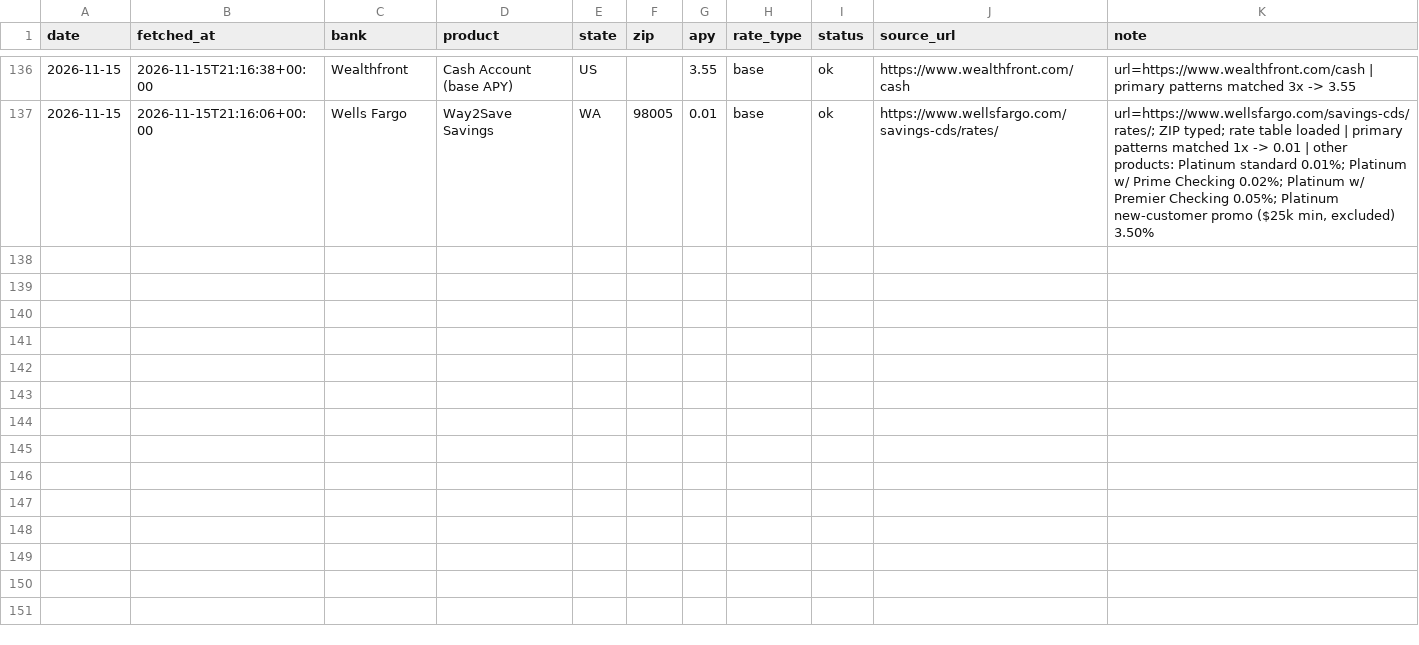
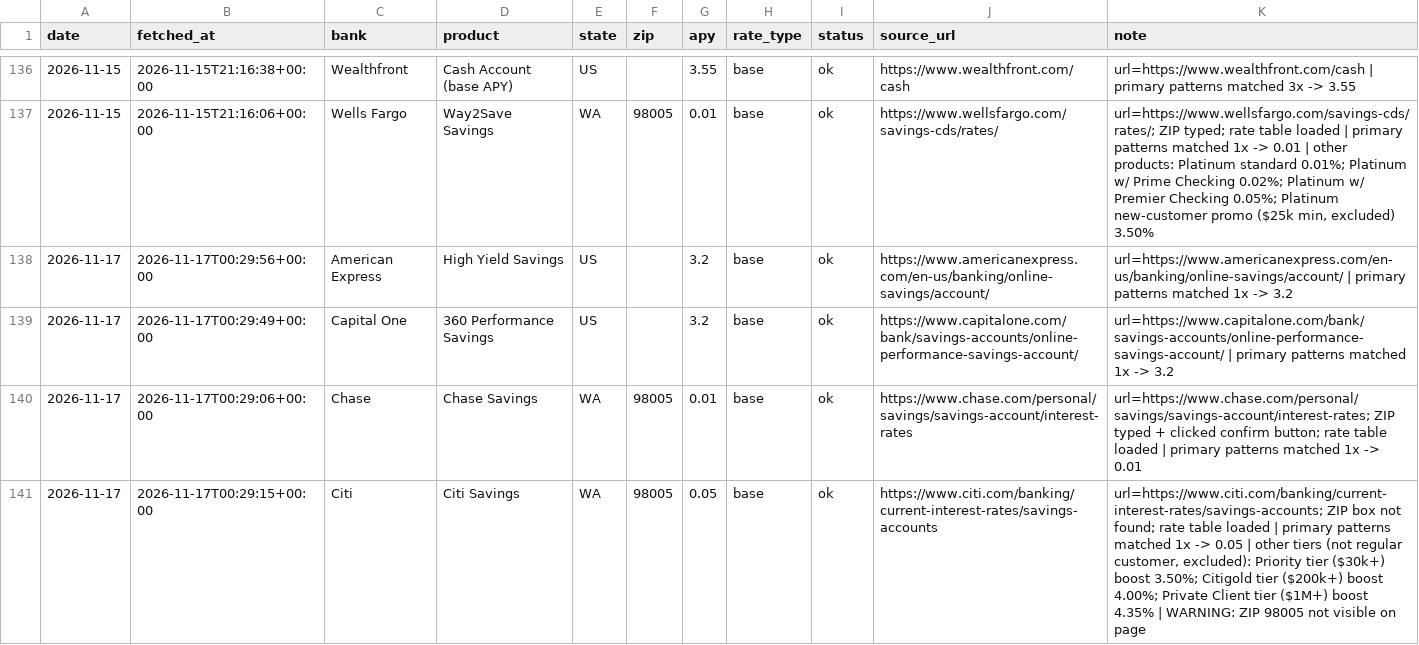
Before and after one commit to elainechenly/savings-apy-tracker, a CSV file: data/rates.csv, drawn as a sheet; only a part is shown, gaps mark what is left out; the diff covers the shown part only.

Commit message:
rates 2026-11-17

```diff
--- a/data/rates.csv
+++ b/data/rates.csv
@@ -137 +137,5 @@ date,fetched_at,bank,product,state,zip,apy,rate_type,status,source_url,note
 2026-11-15,2026-11-15T21:16:06+00:00,Wells Fargo,Way2Save Savings,WA,98005,0.01,base,ok,https://www.wellsfargo.com/savings-cds/rates/,"url=https://www.wellsfargo.com/savings-cds/rates/; ZIP typed; rate table loaded | primary patterns matched 1x -> 0.01 | other products: Platinum standard 0.01%; Platinum w/ Prime Checking 0.02%; Platinum w/ Premier Checking 0.05%; Platinum new-customer promo ($25k min, excluded) 3.50%"
+2026-11-17,2026-11-17T00:29:56+00:00,American Express,High Yield Savings,US,,3.2,base,ok,https://www.americanexpress.com/en-us/banking/online-savings/account/,url=https://www.americanexpress.com/en-us/banking/online-savings/account/ | primary patterns matched 1x -> 3.2
+2026-11-17,2026-11-17T00:29:49+00:00,Capital One,360 Performance Savings,US,,3.2,base,ok,https://www.capitalone.com/bank/savings-accounts/online-performance-savings-account/,url=https://www.capitalone.com/bank/savings-accounts/online-performance-savings-account/ | primary patterns matched 1x -> 3.2
+2026-11-17,2026-11-17T00:29:06+00:00,Chase,Chase Savings,WA,98005,0.01,base,ok,https://www.chase.com/personal/savings/savings-account/interest-rates,url=https://www.chase.com/personal/savings/savings-account/interest-rates; ZIP typed + clicked confirm button; rate table loaded | primary patterns matched 1x -> 0.01
+2026-11-17,2026-11-17T00:29:15+00:00,Citi,Citi Savings,WA,98005,0.05,base,ok,https://www.citi.com/banking/current-interest-rates/savings-accounts,"url=https://www.citi.com/banking/current-interest-rates/savings-accounts; ZIP box not found; rate table loaded | primary patterns matched 1x -> 0.05 | other tiers (not regular customer, excluded): Priority tier ($30k+) boost 3.50%; Citigold tier ($200k+) boost 4.00%; Private Client tier ($1M+) boost 4.35% | WARNING: ZIP 98005 not visible on page"
```
Also changed, not shown: 4 added rows elsewhere in this file.
